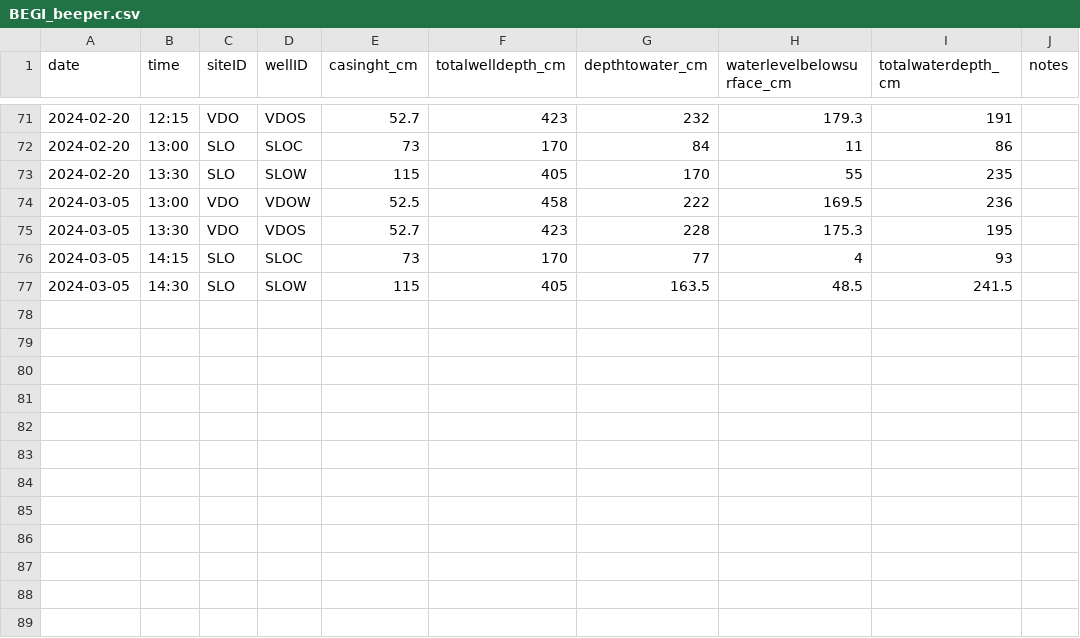
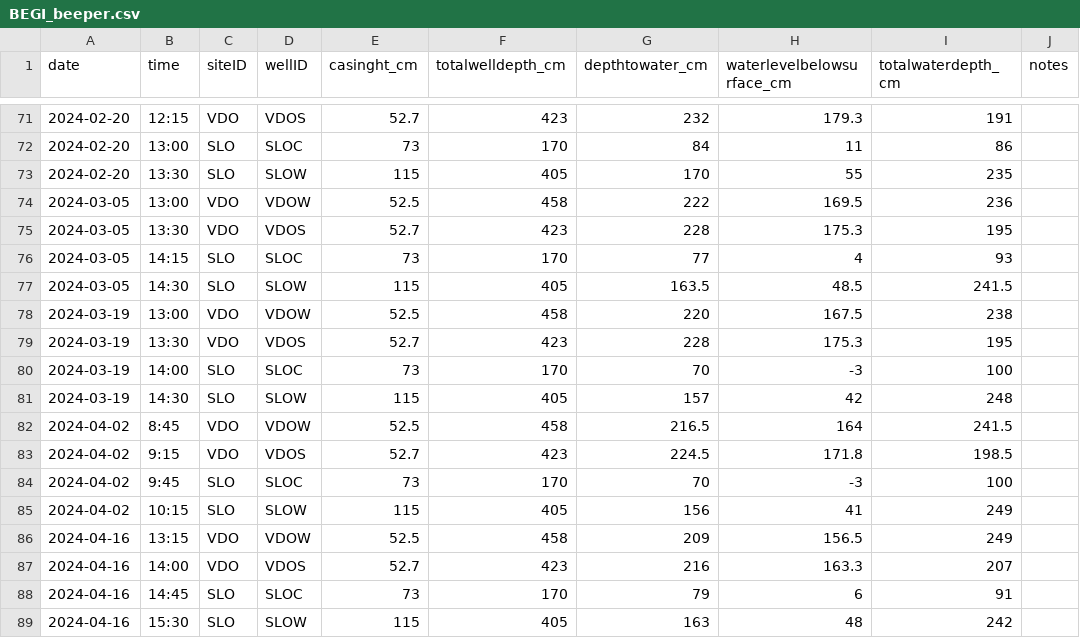
Before and after one commit to Webster-Lab/BEGI, a CSV file: googledrive/BEGI_beeper.csv, drawn as a sheet; only a part is shown, gaps mark what is left out; the diff names each change by its address in the sheet, - before the commit and + after, or states it on an @@ line.

Commit message:
Fixed memory issue by replacing cut() with round_date90. Also fixed two digit years in VDO files. Updated plots.

```diff
--- a/googledrive/BEGI_beeper.csv
+++ b/googledrive/BEGI_beeper.csv
+row 78: 2024-03-19 | 13:00 | VDO | VDOW | 52.5 | 458 | 220 | 167.5 | 238
+row 79: 2024-03-19 | 13:30 | VDO | VDOS | 52.7 | 423 | 228 | 175.3 | 195
+row 80: 2024-03-19 | 14:00 | SLO | SLOC | 73 | 170 | 70 | -3 | 100
+row 81: 2024-03-19 | 14:30 | SLO | SLOW | 115 | 405 | 157 | 42 | 248
+row 82: 2024-04-02 | 8:45 | VDO | VDOW | 52.5 | 458 | 216.5 | 164 | 241.5
+row 83: 2024-04-02 | 9:15 | VDO | VDOS | 52.7 | 423 | 224.5 | 171.8 | 198.5
+row 84: 2024-04-02 | 9:45 | SLO | SLOC | 73 | 170 | 70 | -3 | 100
+row 85: 2024-04-02 | 10:15 | SLO | SLOW | 115 | 405 | 156 | 41 | 249
+row 86: 2024-04-16 | 13:15 | VDO | VDOW | 52.5 | 458 | 209 | 156.5 | 249
+row 87: 2024-04-16 | 14:00 | VDO | VDOS | 52.7 | 423 | 216 | 163.3 | 207
+row 88: 2024-04-16 | 14:45 | SLO | SLOC | 73 | 170 | 79 | 6 | 91
+row 89: 2024-04-16 | 15:30 | SLO | SLOW | 115 | 405 | 163 | 48 | 242
```
Also changed, not shown: 7 other files.
